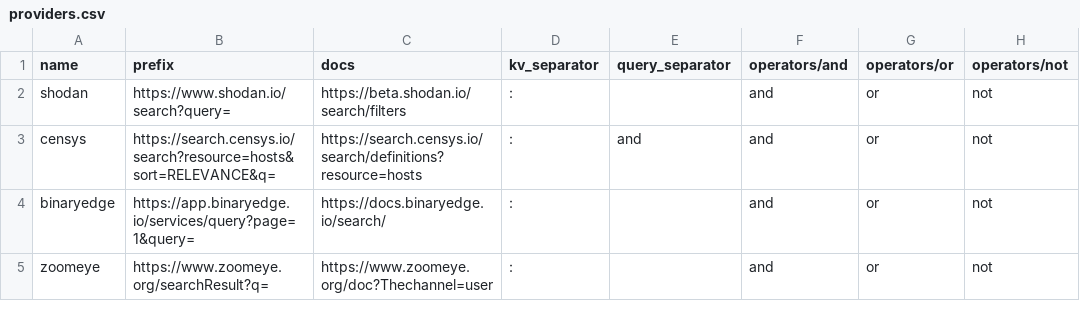
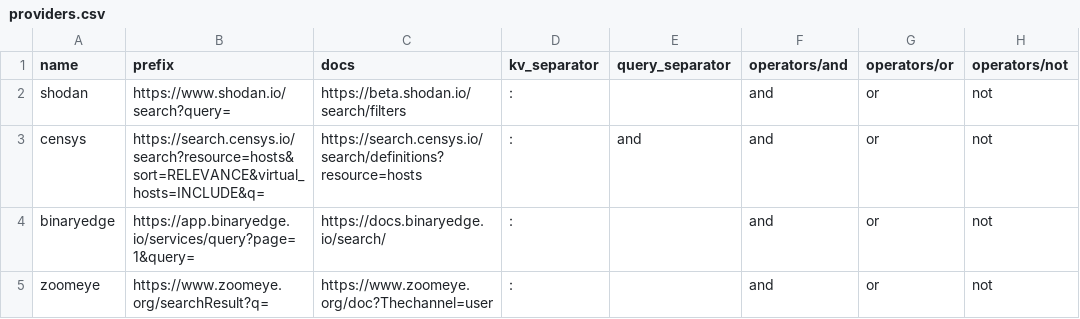
Before and after one commit to joshhighet/transl8, a CSV file: providers.csv, drawn as a sheet; only a part is shown; the diff names each change by its address in the sheet, - before the commit and + after, or states it on an @@ line.

Commit message:
Update providers.csv prefix for Censys Search
Update providers.csv prefix URL for Censys to include virtual hosts in results by default

```diff
--- a/providers.csv
+++ b/providers.csv
-B3 (prefix): https://search.censys.io/search?resource=hosts&sort=RELEVANCE&q=
+B3 (prefix): https://search.censys.io/search?resource=hosts&sort=RELEVANCE&virtual_hosts=INCLUDE&q=
```
